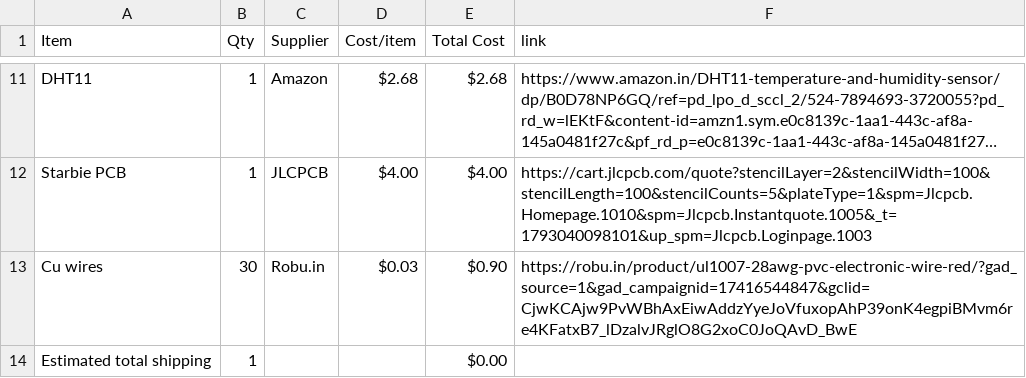
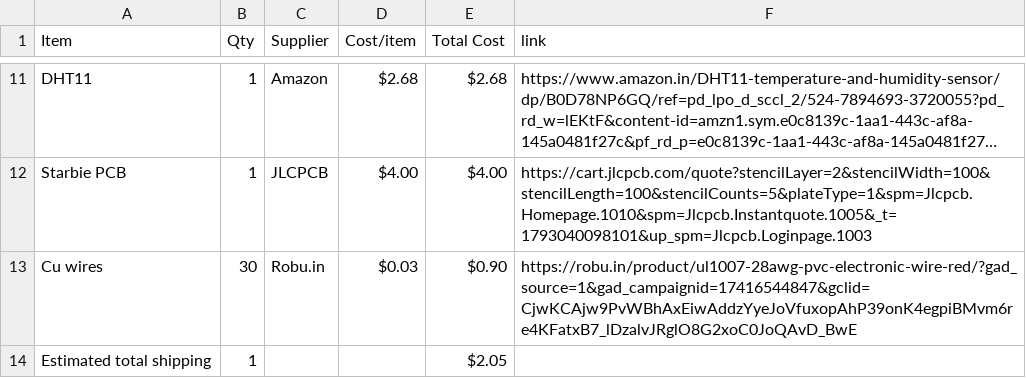
Before and after one commit to Devildoggy-debug/Starbie, a CSV file: BOM.csv, drawn as a sheet; only a part is shown, gaps mark what is left out; long unchanged cells end in ….

Commit message:
Sync Starbie_Dusk from Half Life

```diff
--- a/BOM.csv
+++ b/BOM.csv
@@ -13,2 +13,2 @@ Starbie PCB,1,JLCPCB,$4.00,$4.00,https://cart.jlcpcb.com/quote?stencilLayer=2&st
 Cu wires,30,Robu.in,$0.03,$0.90,https://robu.in/product/ul1007-28awg-pvc-electronic-wire-red/?gad_source=1&gad_campaignid=17416544847&gclid=CjwKCAjw9PvWBhAxEiwAddzYyeJoVfuxopAhP39onK4egpiBMvm6re4KFatxB7_lDzalvJRglO8G2xoC0JoQAvD_BwE
-Estimated total shipping,1,,,$0.00,
+Estimated total shipping,1,,,$2.05,
```
